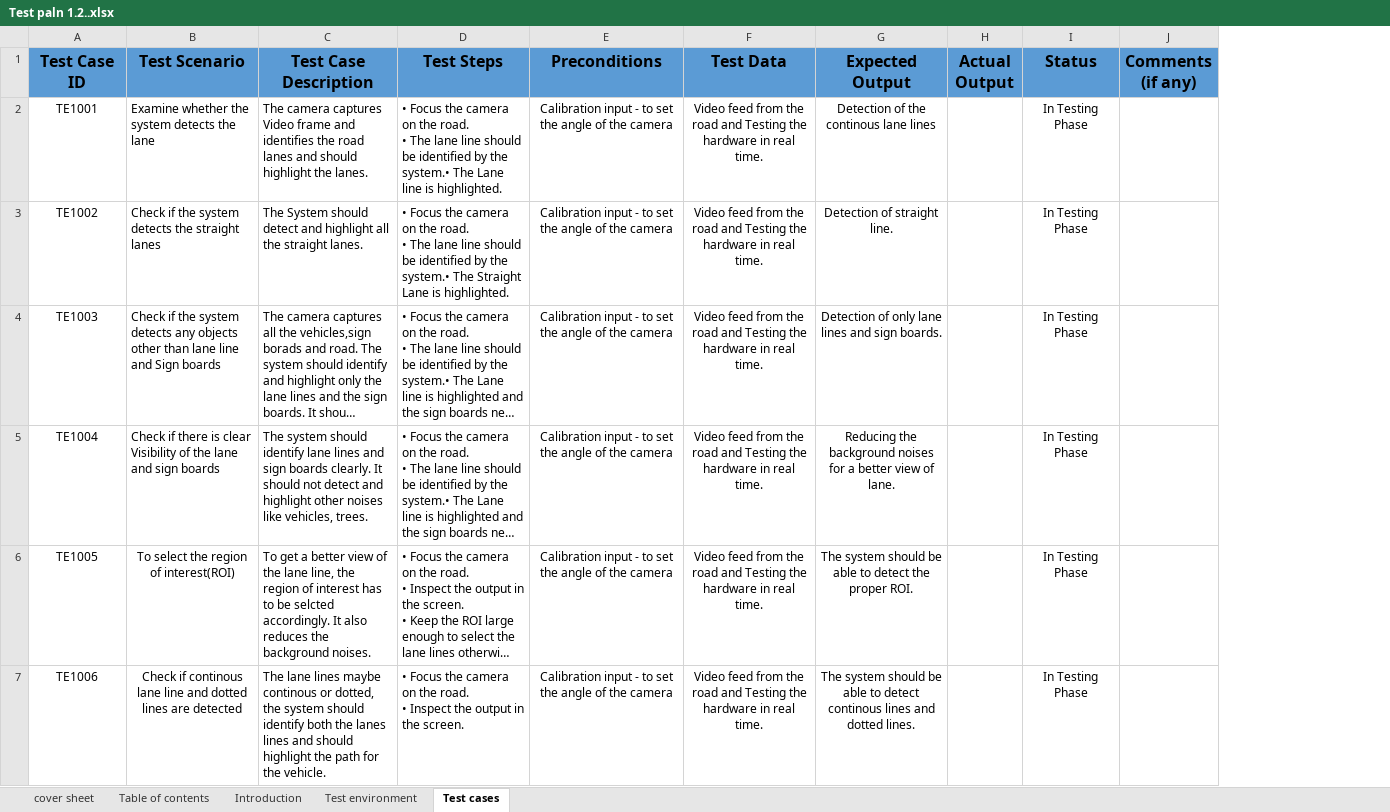
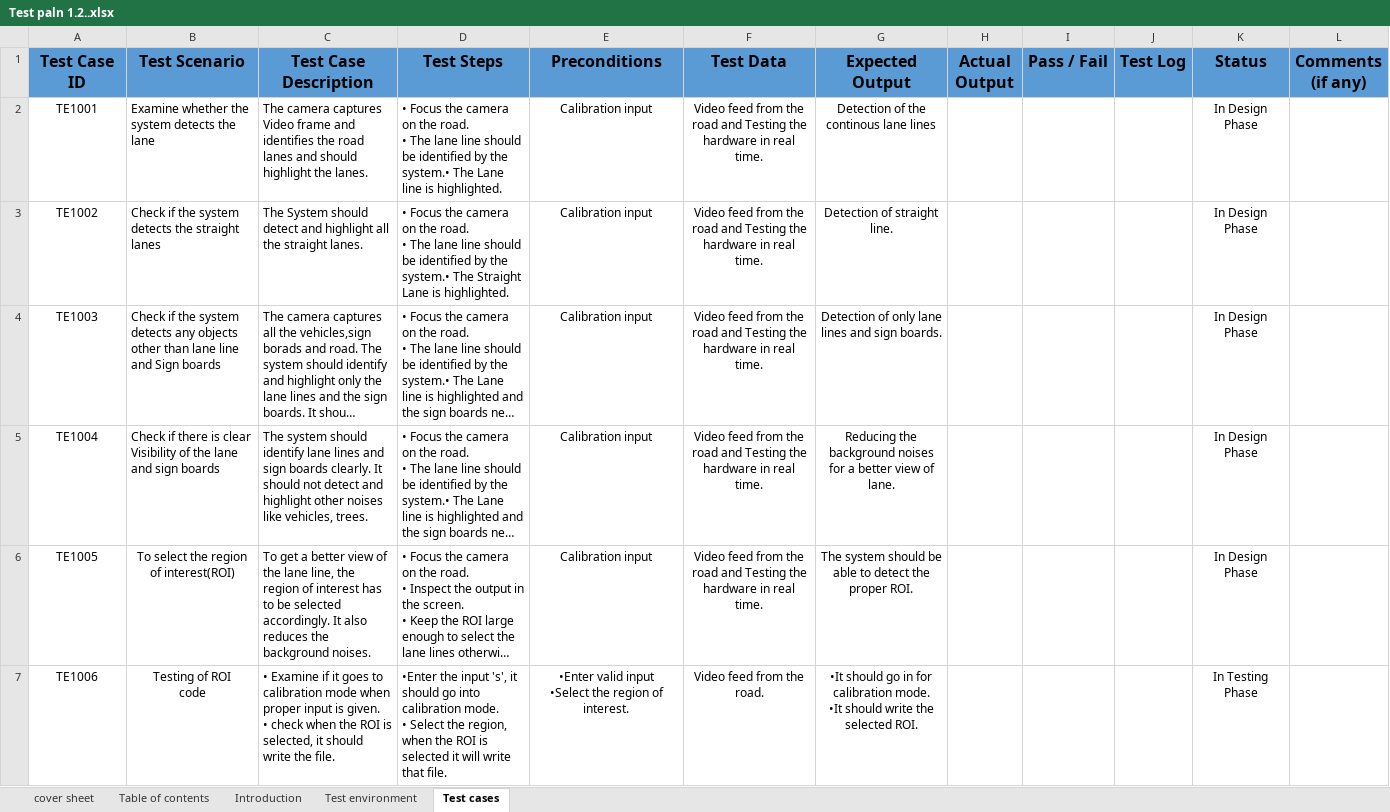
Before and after one commit to subhagakannan/ESD_Project, an Excel workbook: Projects Docs/Test paln 1.2..xlsx, sheet Test cases, drawn as a sheet; only a part is shown; long unchanged cells end in …; values as stored, in another font and other column widths than the file's, no borders; addresses are those after the commit; ↵ is a line break in a cell; the diff covers the shown part only; the diff names each change by its address in the sheet, - before the commit and + after, or states it on an @@ line.

Commit message:
Add files via upload

```diff
--- a/Projects Docs/Test paln 1.2..xlsx (sheet Test cases)
+++ b/Projects Docs/Test paln 1.2..xlsx (sheet Test cases)
+column I (Pass / Fail), empty
+column J (Test Log), empty
-E2:E6 (Preconditions): Calibration input - to set the angle of the camera
+E2:E6 (Preconditions): Calibration input
-K2:K6 (Status): In Testing Phase
+K2:K6 (Status): In Design Phase
-C6 (Test Case Description): …to be selcted accordingly. It…
+C6 (Test Case Description): …to be selected accordingly. It…
-B7 (Test Scenario): Check if continous lane line and dotted lines are detected
+B7 (Test Scenario): Testing of ROI ↵ code
-C7 (Test Case Description): The lane lines maybe continous or dotted, the system should identify both the lanes lines and should highlight the path for the vehicle.
+C7 (Test Case Description): • Examine if it goes to calibration mode when proper input is given. ↵ • check when the ROI is selected, it should write the file.
-D7 (Test Steps): • Focus the camera on the road. ↵ • Inspect the output in the screen.
+D7 (Test Steps): •Enter the input 's', it should go into calibration mode. ↵ • Select the region, when the ROI is selected it will write that file.
-E7 (Preconditions): Calibration input - to set the angle of the camera
+E7 (Preconditions): •Enter valid input ↵ •Select the region of interest.
-F7 (Test Data): Video feed from the road and Testing the hardware in real time.
+F7 (Test Data): Video feed from the road.
-G7 (Expected Output): The system should be able to detect continous lines and dotted lines.
+G7 (Expected Output): •It should go in for calibration mode. ↵ •It should write the selected ROI.
```
Also changed, not shown: 1 added row, 1 removed row, 52 edited cells and cell formats elsewhere in this sheet.
